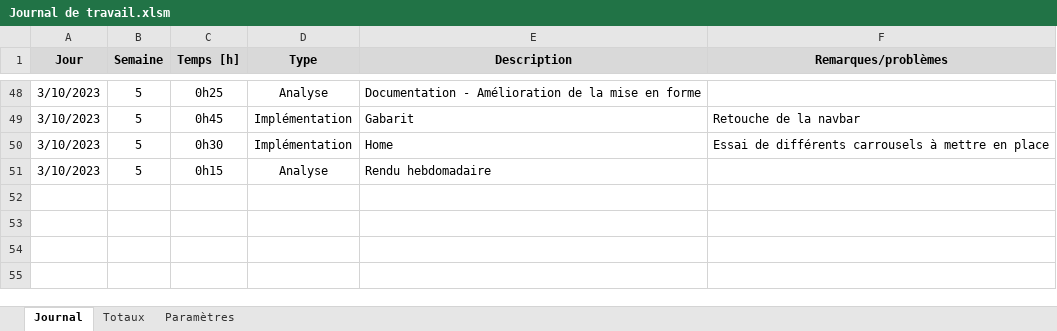
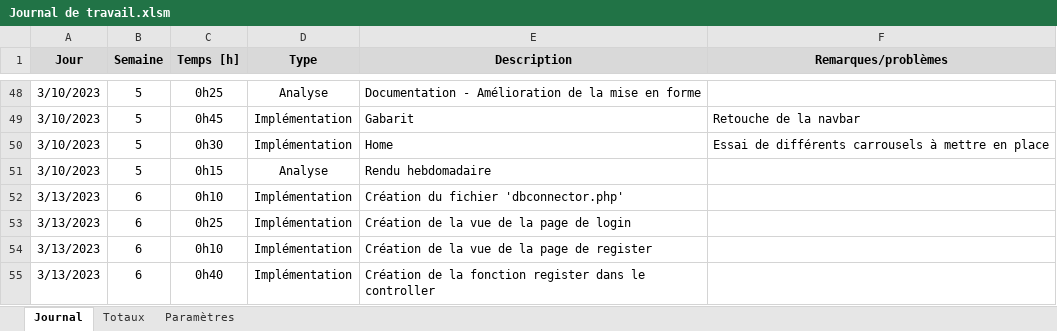
Before and after one commit to AxelPittet/Pre-TPI_2023, an Excel workbook: Documentation/Journal de Travail/Journal de travail.xlsm, sheet Journal, drawn as a sheet; only a part is shown, gaps mark what is left out; values as stored, in another font and other column widths than the file's, no borders; charts and pictures not drawn; the diff names each change by its address in the sheet, - before the commit and + after, or states it on an @@ line.

```diff
--- a/Documentation/Journal de Travail/Journal de travail.xlsm (sheet Journal)
+++ b/Documentation/Journal de Travail/Journal de travail.xlsm (sheet Journal)
+row 52: 3/13/2023 | 6 | 0h10 | Implémentation | Création du fichier 'dbconnector.php'
+row 53: 3/13/2023 | 6 | 0h25 | Implémentation | Création de la vue de la page de login
+row 54: 3/13/2023 | 6 | 0h10 | Implémentation | Création de la vue de la page de register
+row 55: 3/13/2023 | 6 | 0h40 | Implémentation | Création de la fonction register dans le controller
```
Also changed, not shown: 4 other files.
